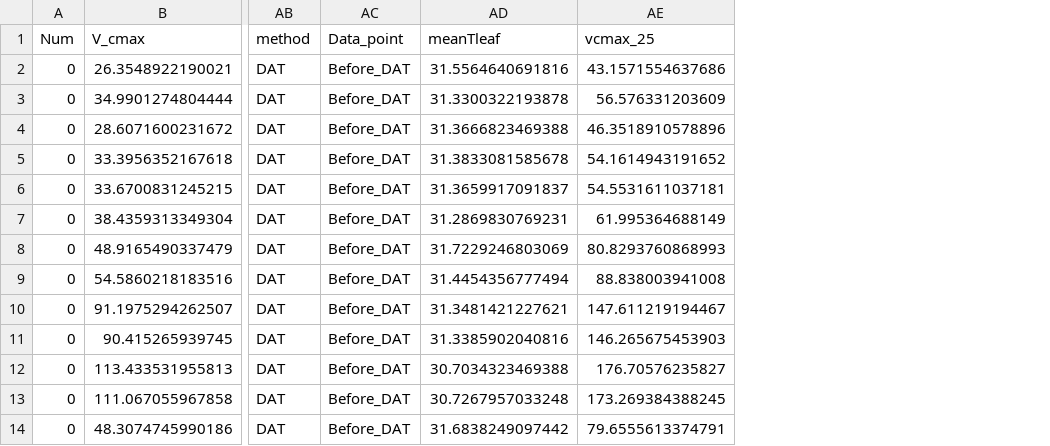
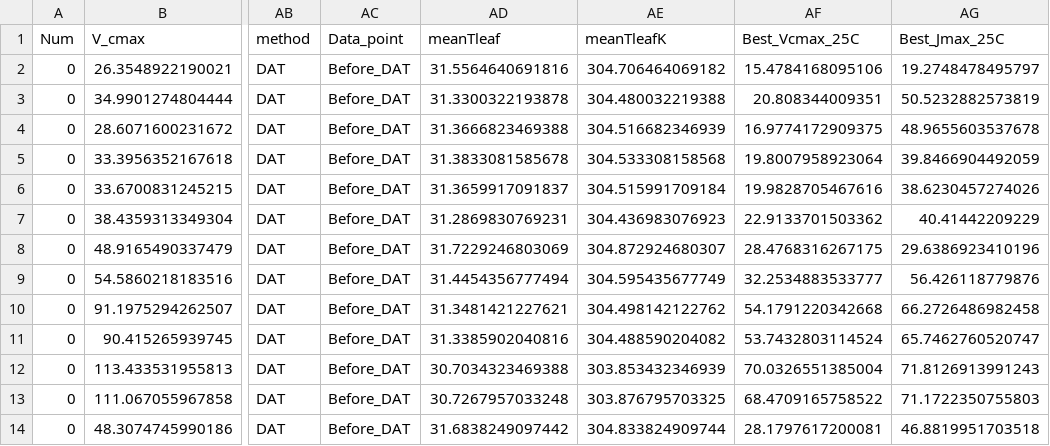
Before and after one commit to emmeliab/DAT_Proj, a CSV file: Results/dat_fits_photo_pars_filt_correct_no_TPU.csv, drawn as a sheet; only a part is shown, gaps mark what is left out; removed rows and columns are numbered as before the commit, all else as after; the diff names each change by its address in the sheet, - before the commit and + after, or states it on an @@ line.

```diff
--- a/Results/dat_fits_photo_pars_filt_correct_no_TPU.csv
+++ b/Results/dat_fits_photo_pars_filt_correct_no_TPU.csv
-column AE (vcmax_25), rows 2-14: 43.1571554637686 | 56.576331203609 | 46.3518910578896 | 54.1614943191652 | 54.5531611037181 | 61.995364688149 | 80.8293760868993 | 88.838003941008 | 147.611219194467 | 146.265675453903 | 176.70576235827 | 173.269384388245 | 79.6555613374791
+column AE (meanTleafK), rows 2-14: 304.706464069182 | 304.480032219388 | 304.516682346939 | 304.533308158568 | 304.515991709184 | 304.436983076923 | 304.872924680307 | 304.595435677749 | 304.498142122762 | 304.488590204082 | 303.853432346939 | 303.876795703325 | 304.833824909744
+column AF (Best_Vcmax_25C), rows 2-14: 15.4784168095106 | 20.808344009351 | 16.9774172909375 | 19.8007958923064 | 19.9828705467616 | 22.9133701503362 | 28.4768316267175 | 32.2534883533777 | 54.1791220342668 | 53.7432803114524 | 70.0326551385004 | 68.4709165758522 | 28.1797617200081
+column AG (Best_Jmax_25C), rows 2-14: 19.2748478495797 | 50.5232882573819 | 48.9655603537678 | 39.8466904492059 | 38.6230457274026 | 40.41442209229 | 29.6386923410196 | 56.426118779876 | 66.2726486982458 | 65.7462760520747 | 71.8126913991243 | 71.1722350755803 | 46.8819951703518
```
Also changed, not shown: Results/trad_fits_photo_pars_correct_no_TPU.csv, 13 other files.
